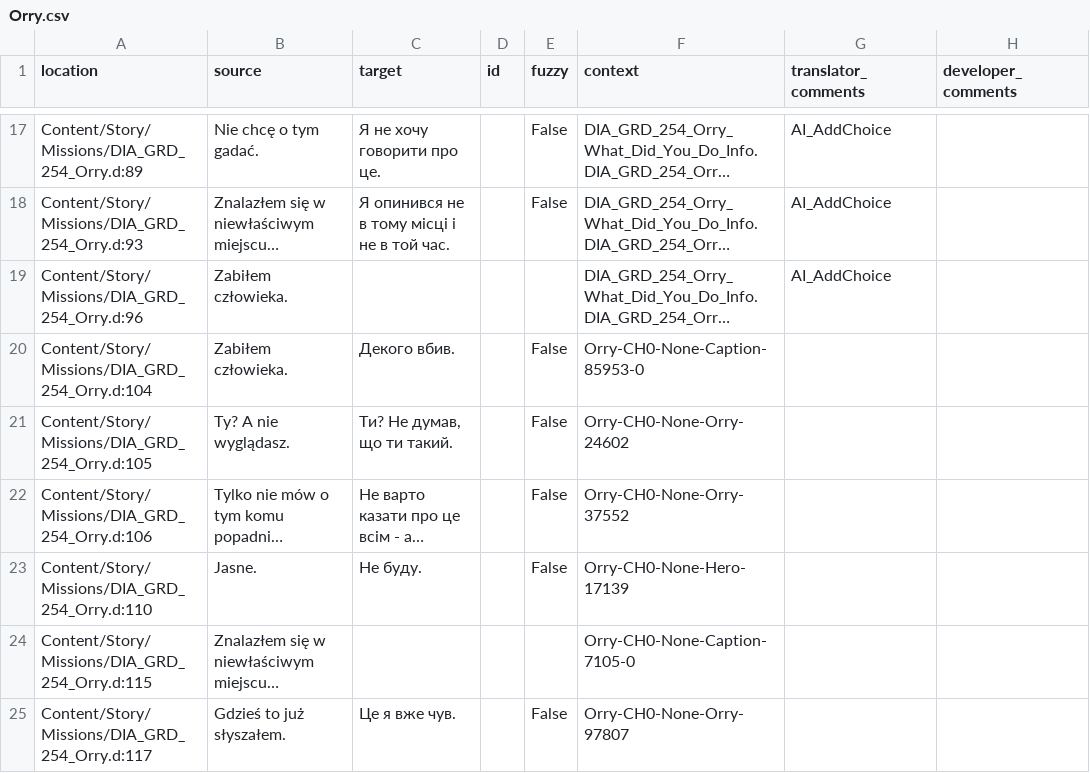
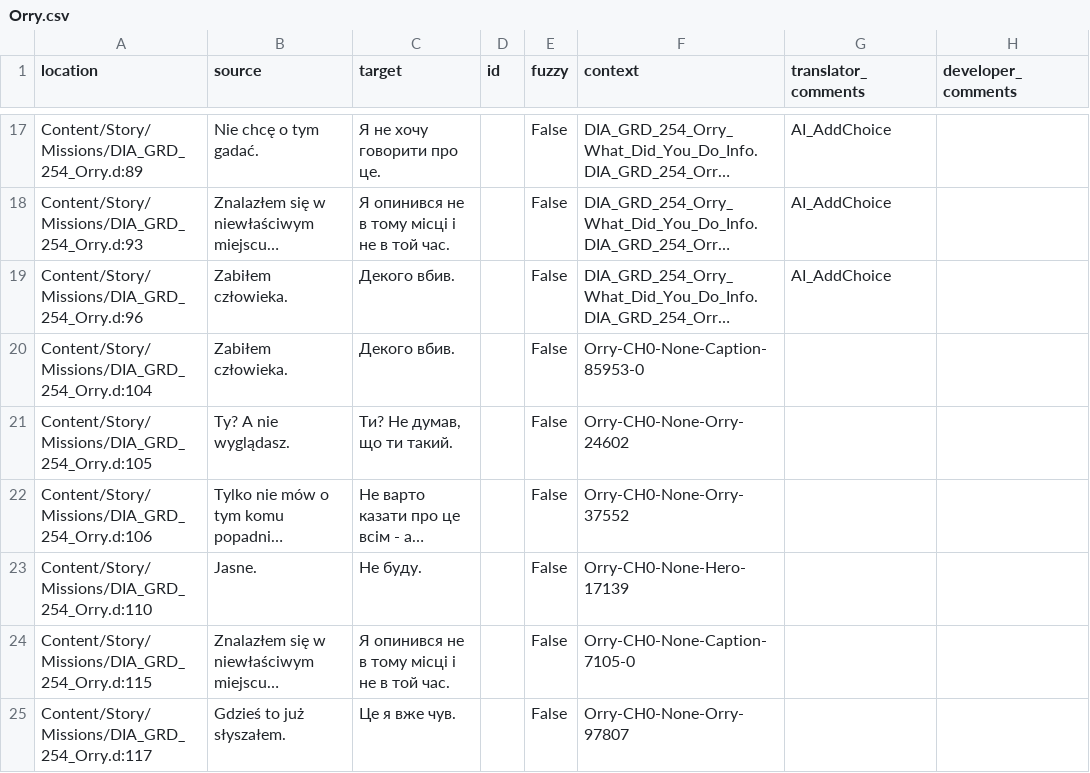
Before and after one commit to Nyras-Enjoyers/nyras-prologue-demake-scripts, a CSV file: .translations/uk/Orry.csv, drawn as a sheet; only a part is shown, gaps mark what is left out; long unchanged cells end in …; the diff covers the shown part only; the diff names each change by its address in the sheet, - before the commit and + after, or states it on an @@ line.

```diff
--- a/.translations/uk/Orry.csv
+++ b/.translations/uk/Orry.csv
-C19 (target): (empty)
+C19 (target): Декого вбив.
-E19 (fuzzy): (empty)
+E19 (fuzzy): False
-C24 (target): (empty)
+C24 (target): Я опинився не в тому місці і не в той час.
-E24 (fuzzy): (empty)
+E24 (fuzzy): False
```
Also changed, not shown: 65 edited cells elsewhere in this file.
